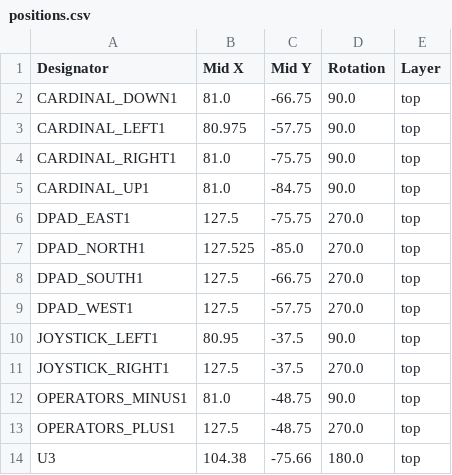
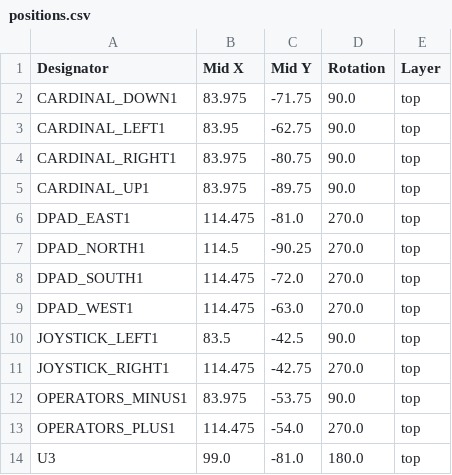
Before and after one commit to Andrew-Arcade/Andrew-Arcade, a CSV file: gamepad/pcb/gamepad/production/positions.csv, drawn as a sheet.

```diff
--- a/gamepad/pcb/gamepad/production/positions.csv
+++ b/gamepad/pcb/gamepad/production/positions.csv
@@ -1,14 +1,14 @@
 Designator,Mid X,Mid Y,Rotation,Layer
-CARDINAL_DOWN1,81.0,-66.75,90.0,top
-CARDINAL_LEFT1,80.975,-57.75,90.0,top
-CARDINAL_RIGHT1,81.0,-75.75,90.0,top
-CARDINAL_UP1,81.0,-84.75,90.0,top
-DPAD_EAST1,127.5,-75.75,270.0,top
-DPAD_NORTH1,127.525,-85.0,270.0,top
-DPAD_SOUTH1,127.5,-66.75,270.0,top
-DPAD_WEST1,127.5,-57.75,270.0,top
-JOYSTICK_LEFT1,80.95,-37.5,90.0,top
-JOYSTICK_RIGHT1,127.5,-37.5,270.0,top
-OPERATORS_MINUS1,81.0,-48.75,90.0,top
-OPERATORS_PLUS1,127.5,-48.75,270.0,top
-U3,104.38,-75.66,180.0,top
+CARDINAL_DOWN1,83.975,-71.75,90.0,top
+CARDINAL_LEFT1,83.95,-62.75,90.0,top
+CARDINAL_RIGHT1,83.975,-80.75,90.0,top
+CARDINAL_UP1,83.975,-89.75,90.0,top
+DPAD_EAST1,114.475,-81.0,270.0,top
+DPAD_NORTH1,114.5,-90.25,270.0,top
+DPAD_SOUTH1,114.475,-72.0,270.0,top
+DPAD_WEST1,114.475,-63.0,270.0,top
+JOYSTICK_LEFT1,83.5,-42.5,90.0,top
+JOYSTICK_RIGHT1,114.475,-42.75,270.0,top
+OPERATORS_MINUS1,83.975,-53.75,90.0,top
+OPERATORS_PLUS1,114.475,-54.0,270.0,top
+U3,99.0,-81.0,180.0,top
```
Also changed, not shown: gamepad/pcb/gamepad/production/designators.csv, 27 other files.
